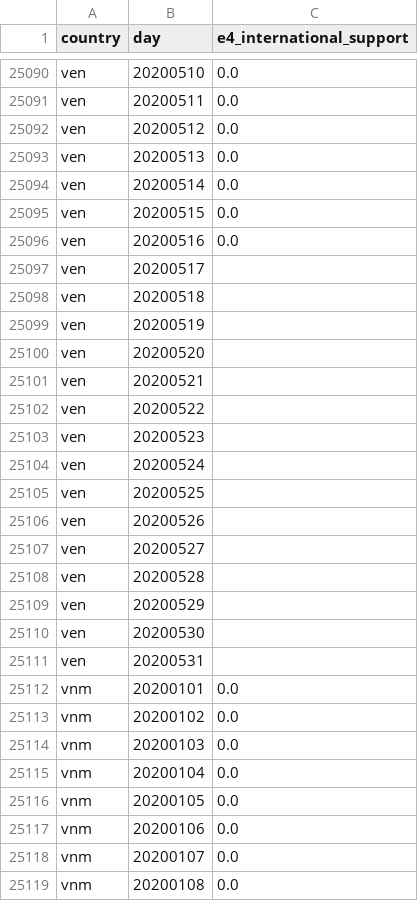
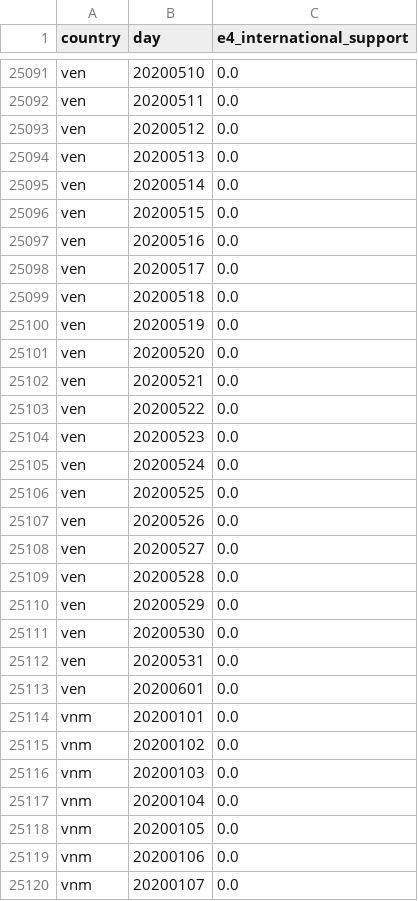
Before and after one commit to open-numbers/ddf--oxford--covid_government_response, a CSV file: ddf--datapoints--e4_international_support--by--country--day.csv, drawn as a sheet; only a part is shown, gaps mark what is left out; the shorter side is filled out with more unchanged rows; the diff covers the shown part only.

```diff
--- a/ddf--datapoints--e4_international_support--by--country--day.csv
+++ b/ddf--datapoints--e4_international_support--by--country--day.csv
@@ -25096,17 +25097,18 @@ ven,20200515,0.0
 ven,20200516,0.0
-ven,20200517,
-ven,20200518,
-ven,20200519,
-ven,20200520,
-ven,20200521,
-ven,20200522,
-ven,20200523,
-ven,20200524,
-ven,20200525,
-ven,20200526,
-ven,20200527,
-ven,20200528,
-ven,20200529,
-ven,20200530,
-ven,20200531,
+ven,20200517,0.0
+ven,20200518,0.0
+ven,20200519,0.0
+ven,20200520,0.0
+ven,20200521,0.0
+ven,20200522,0.0
+ven,20200523,0.0
+ven,20200524,0.0
+ven,20200525,0.0
+ven,20200526,0.0
+ven,20200527,0.0
+ven,20200528,0.0
+ven,20200529,0.0
+ven,20200530,0.0
+ven,20200531,0.0
+ven,20200601,0.0
 vnm,20200101,0.0
```
Also changed, not shown: 1 added row and 24 edited cells elsewhere in this file, ddf--datapoints--containment_health_index--by--country--day.csv, ddf--datapoints--economic_support_index--by--country--day.csv, 37 other files.
